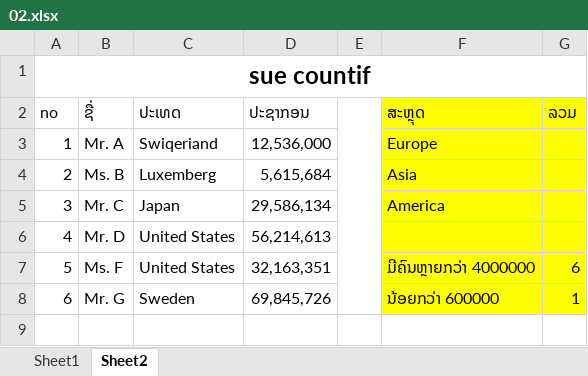
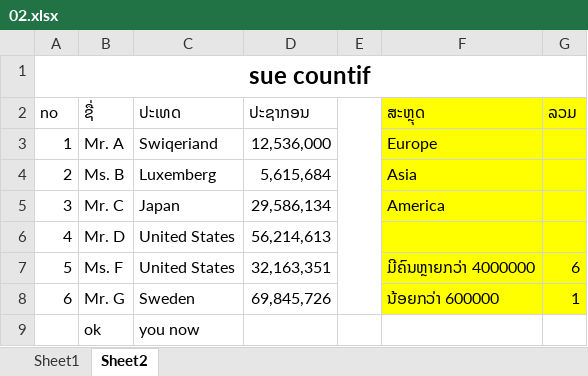
Before and after one commit to nujsuahawj/Hmoob-MOS, an Excel workbook: 02.xlsx, sheet Sheet2, drawn as a sheet; values as stored, in another font and other column widths than the file's, no borders; the diff names each change by its address in the sheet, - before the commit and + after, or states it on an @@ line.

Commit message:
sim plaub

```diff
--- a/02.xlsx (sheet Sheet2)
+++ b/02.xlsx (sheet Sheet2)
+row 9:  | ok | you now
```
